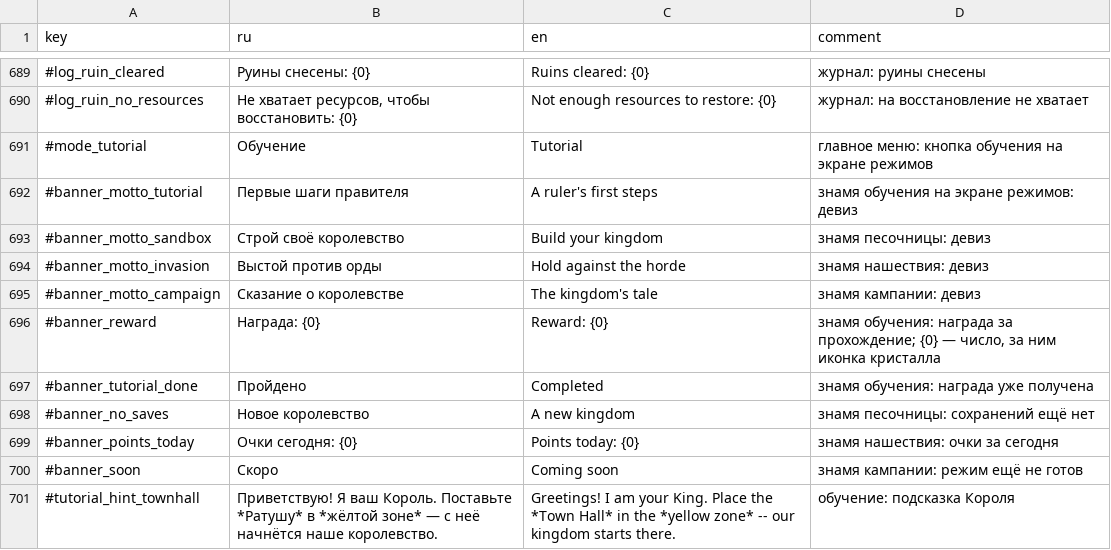
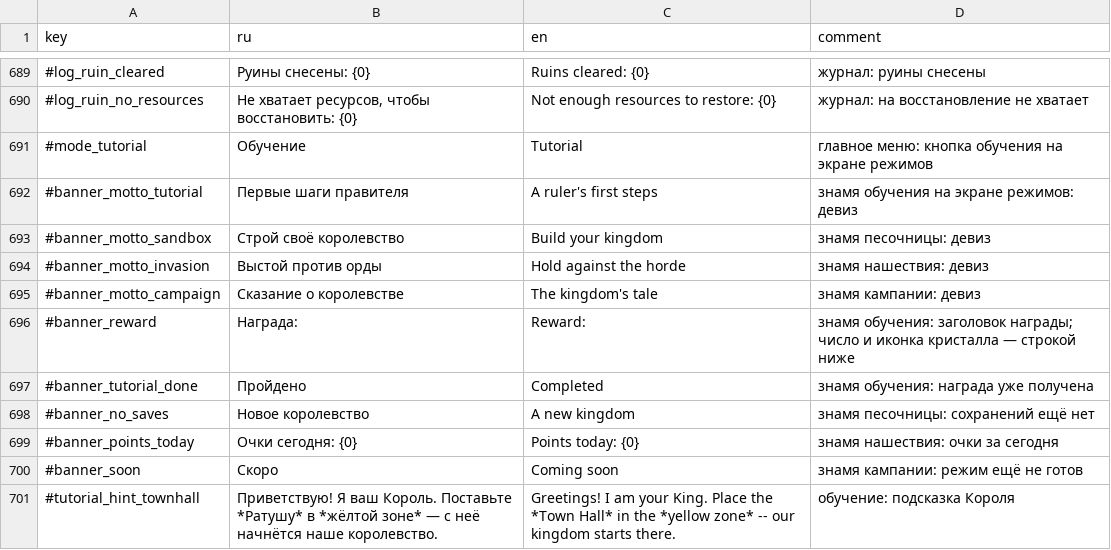
Before and after one commit to Safronov-Siarhei/CityBuilding, a CSV file: Assets/_Project/Balance/localization.csv, drawn as a sheet; only a part is shown, gaps mark what is left out.

```diff
--- a/Assets/_Project/Balance/localization.csv
+++ b/Assets/_Project/Balance/localization.csv
@@ -695,3 +695,3 @@ key,ru,en,comment
 #banner_motto_campaign,Сказание о королевстве,The kingdom's tale,знамя кампании: девиз
-#banner_reward,Награда: {0},Reward: {0},"знамя обучения: награда за прохождение; {0} — число, за ним иконка кристалла"
+#banner_reward,Награда:,Reward:,"знамя обучения: заголовок награды; число и иконка кристалла — строкой ниже"
 #banner_tutorial_done,Пройдено,Completed,знамя обучения: награда уже получена
```
Also changed, not shown: Assets/_Project/Balance/economy.csv, 6 other files.
